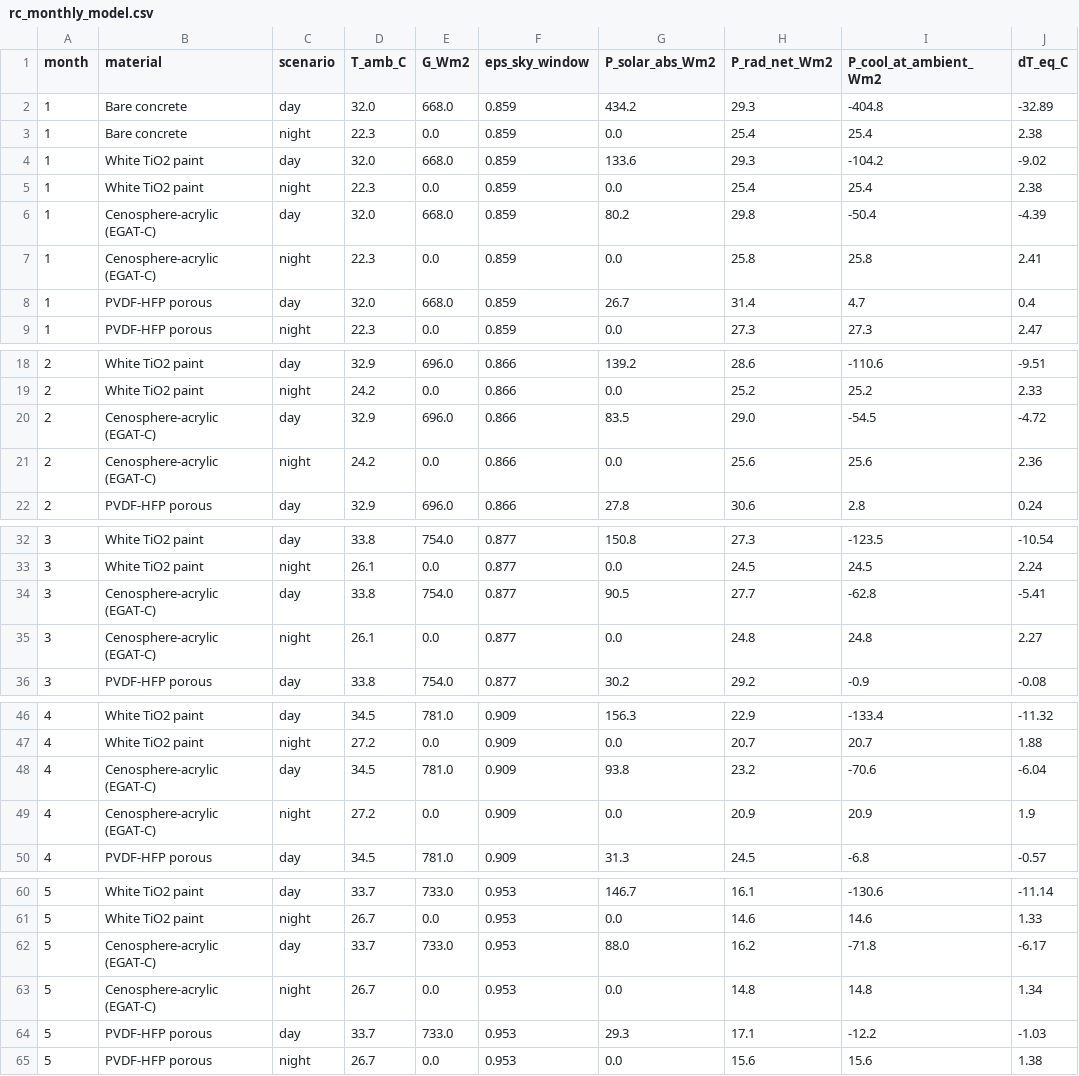
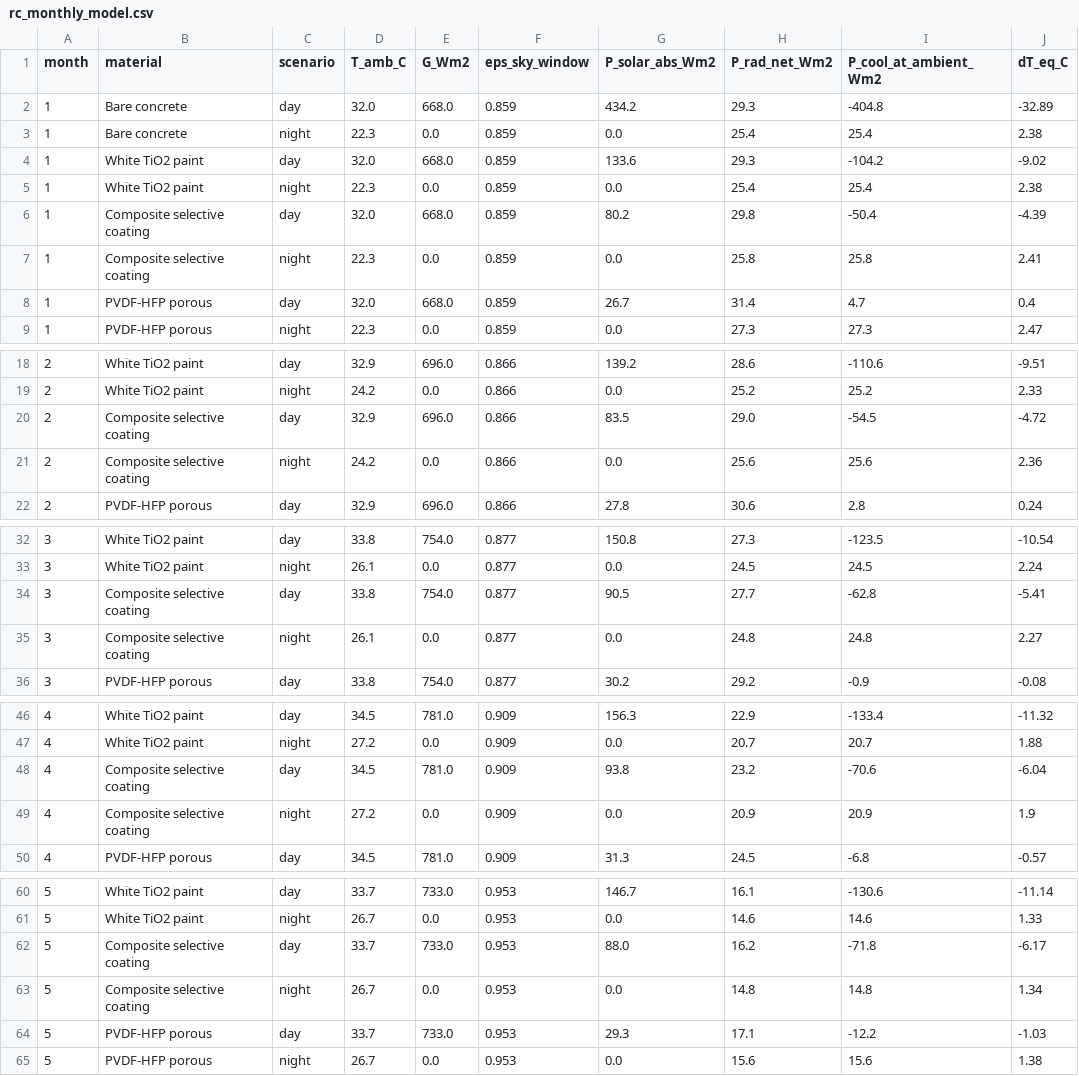
Before and after one commit to ezthunder001/bangkok-weather-aqi, a CSV file: data/rc_monthly_model.csv, drawn as a sheet; only a part is shown, gaps mark what is left out; the diff covers the shown part only; the diff names each change by its address in the sheet, - before the commit and + after, or states it on an @@ line.

Commit message:
Rename EGAT-C material to generic "Composite selective coating"
Repo is now public — the RC model's material label previously named the
active unpublished EGAT fly-ash cenosphere-acrylic line. Renamed across
app.py, src/*.py, README, and regenerated data/rc_monthly_model.csv +
rc_monthly_summary.json. R_solar/emissivity values were already generic
literature numbers, not measured lab data — only the name change was needed.

```diff
--- a/data/rc_monthly_model.csv
+++ b/data/rc_monthly_model.csv
-B6:B7 (material): Cenosphere-acrylic (EGAT-C)
+B6:B7 (material): Composite selective coating
-B20:B21 (material): Cenosphere-acrylic (EGAT-C)
+B20:B21 (material): Composite selective coating
-B34:B35 (material): Cenosphere-acrylic (EGAT-C)
+B34:B35 (material): Composite selective coating
-B48:B49 (material): Cenosphere-acrylic (EGAT-C)
+B48:B49 (material): Composite selective coating
-B62:B63 (material): Cenosphere-acrylic (EGAT-C)
+B62:B63 (material): Composite selective coating
```
Also changed, not shown: 14 edited cells elsewhere in this file, 6 other files.
